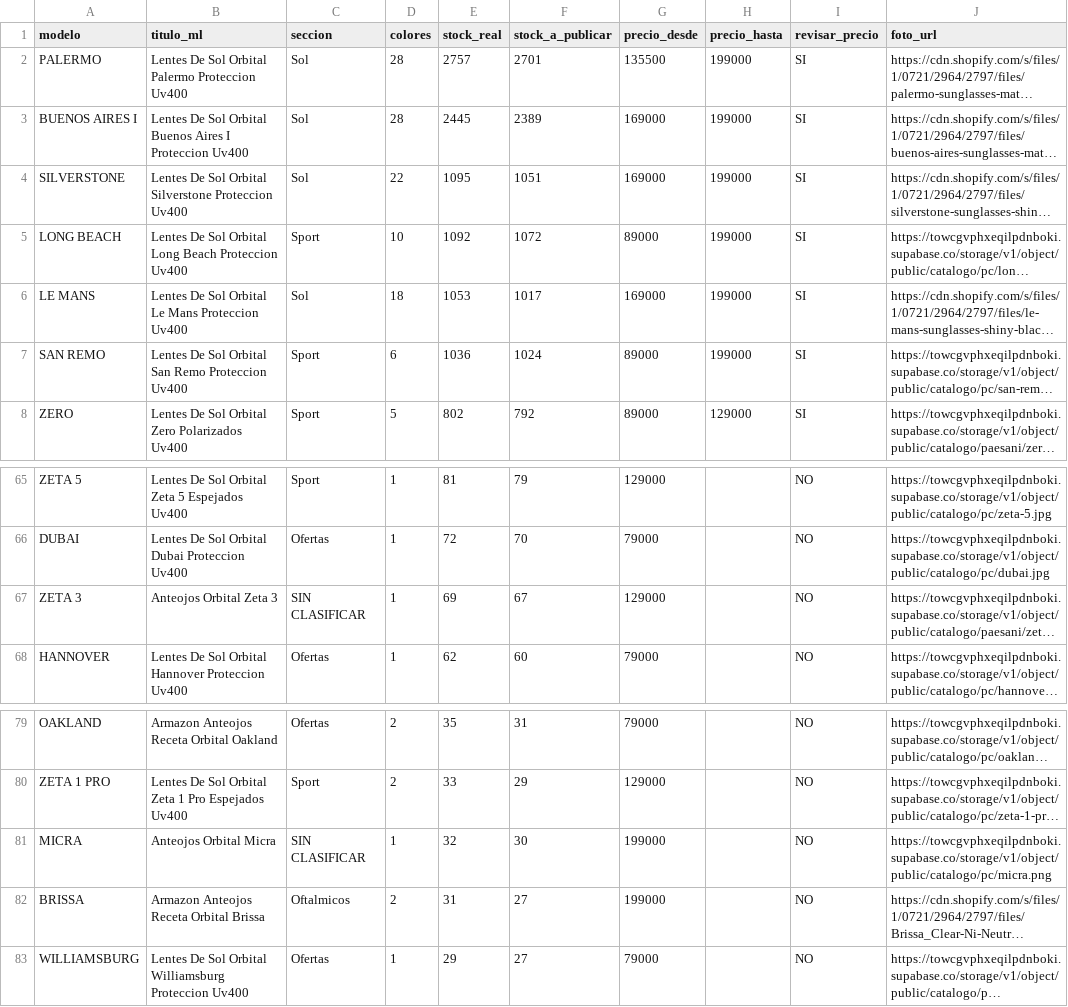
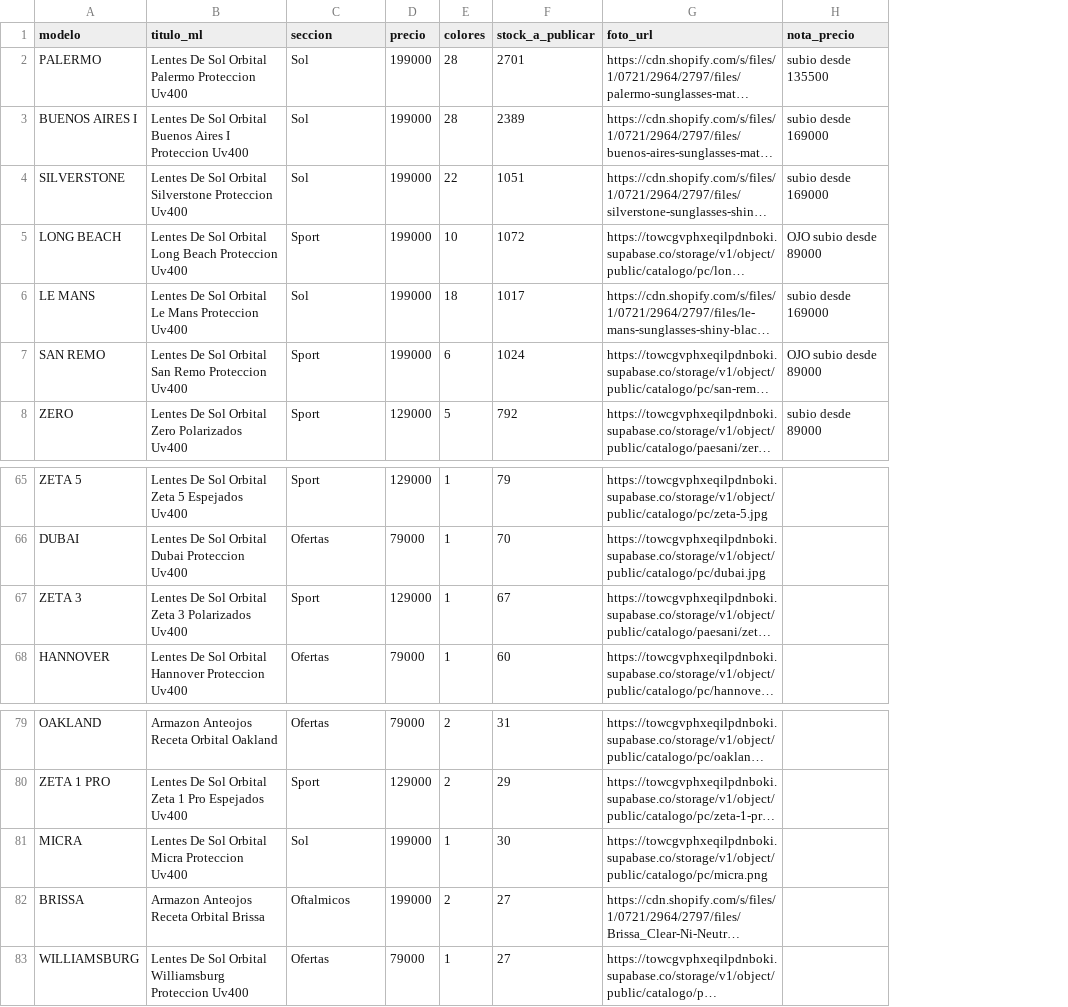
Before and after one commit to gastonmarkic-a11y/orbital-pedidos, a CSV file: docs/ml-publicaciones-para-cargar.csv, drawn as a sheet; only a part is shown, gaps mark what is left out; long unchanged cells end in …; removed rows and columns are numbered as before the commit, all else as after; the diff names each change by its address in the sheet, - before the commit and + after, or states it on an @@ line.

```diff
--- a/docs/ml-publicaciones-para-cargar.csv
+++ b/docs/ml-publicaciones-para-cargar.csv
+column D (precio), rows 2-8: 199000 | 199000 | 199000 | 199000 | 199000 | 199000 | 129000; rows 65-68: 129000 | 79000 | 129000 | 79000; rows 79-83: 79000 | 129000 | 199000 | 199000 | 79000
-column E (stock_real), rows 2-8: 2757 | 2445 | 1095 | 1092 | 1053 | 1036 | 802; rows 65-68: 81 | 72 | 69 | 62; rows 79-83: 35 | 33 | 32 | 31 | 29
-column G (precio_desde), rows 2-8: 135500 | 169000 | 169000 | 89000 | 169000 | 89000 | 89000; rows 65-68: 129000 | 79000 | 129000 | 79000; rows 79-83: 79000 | 129000 | 199000 | 199000 | 79000
-column H (precio_hasta), rows 2-8: 199000 | 199000 | 199000 | 199000 | 199000 | 199000 | 129000
-column I (revisar_precio), rows 2-8: all SI; rows 65-68: all NO; rows 79-83: all NO
+column H (nota_precio), rows 2-8: subio desde 135500 | subio desde 169000 | subio desde 169000 | OJO subio desde 89000 | subio desde 169000 | OJO subio desde 89000 | subio desde 89000
-B67 (titulo_ml): Anteojos Orbital Zeta 3
+B67 (titulo_ml): Lentes De Sol Orbital Zeta 3 Polarizados Uv400
-C67 (seccion): SIN CLASIFICAR
+C67 (seccion): Sport
-B81 (titulo_ml): Anteojos Orbital Micra
+B81 (titulo_ml): Lentes De Sol Orbital Micra Proteccion Uv400
-C81 (seccion): SIN CLASIFICAR
+C81 (seccion): Sol
```
Also changed, not shown: 6 other files.
